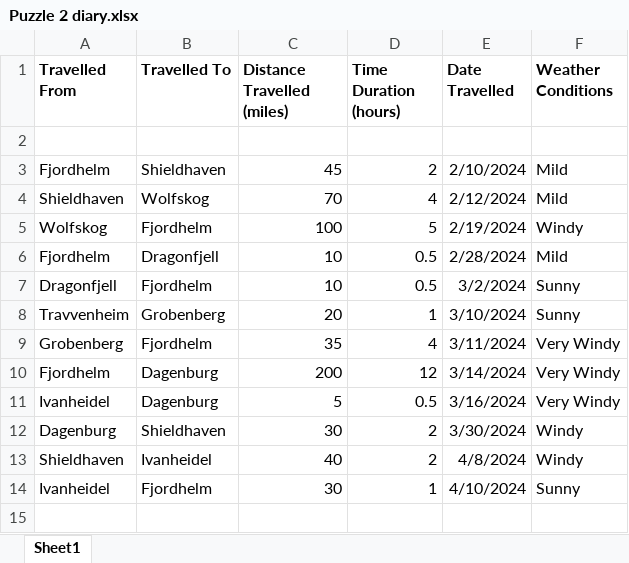
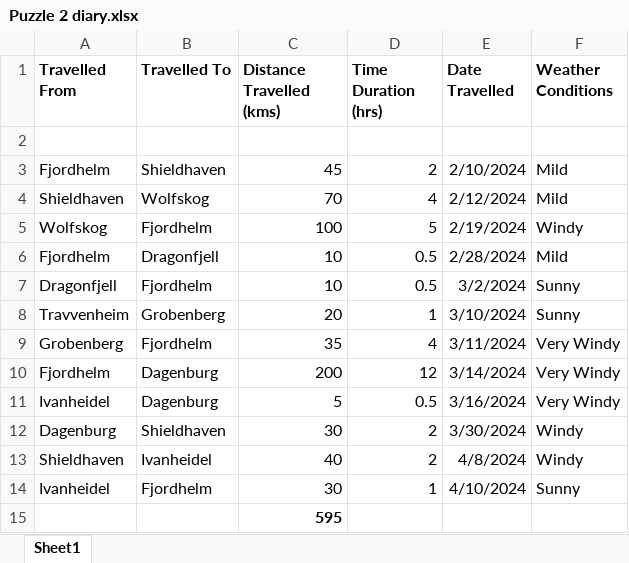
Before and after one commit to cl0udstar/escape-room, an Excel workbook: puzzles/puzzle_ideas/Puzzle 2 diary.xlsx, sheet Sheet1, drawn as a sheet; values as stored, in another font and other column widths than the file's, no borders; the diff names each change by its address in the sheet, - before the commit and + after, or states it on an @@ line.

Commit message:
Add files via upload

```diff
--- a/puzzles/puzzle_ideas/Puzzle 2 diary.xlsx (sheet Sheet1)
+++ b/puzzles/puzzle_ideas/Puzzle 2 diary.xlsx (sheet Sheet1)
-C1: Distance Travelled (miles)
+C1: Distance Travelled (kms)
-D1: Time Duration (hours)
+D1: Time Duration (hrs)
+row 15:  |  | 595
```
